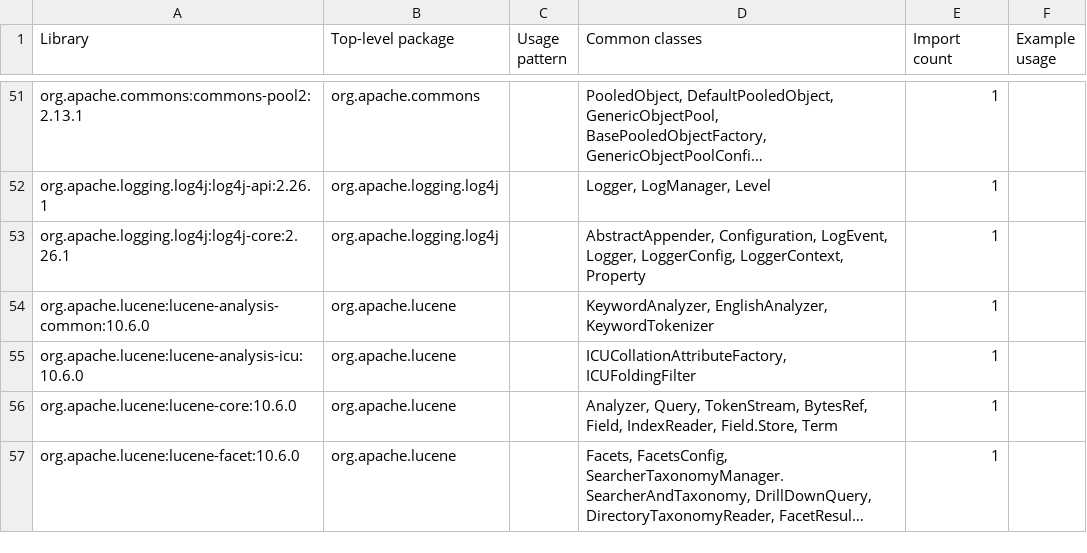
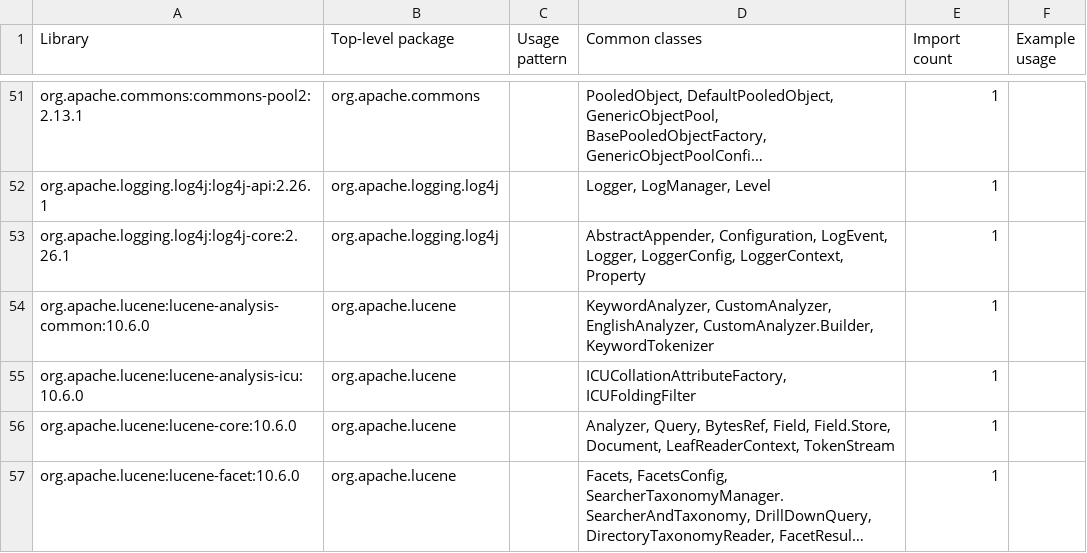
Before and after one commit to eXist-db/exist, a CSV file: .moderne/context/dependency-usage.csv, drawn as a sheet; only a part is shown, gaps mark what is left out; long unchanged cells end in …; the diff covers the shown part only; the diff names each change by its address in the sheet, - before the commit and + after, or states it on an @@ line.

```diff
--- a/.moderne/context/dependency-usage.csv
+++ b/.moderne/context/dependency-usage.csv
-D54 (Common classes): KeywordAnalyzer, EnglishAnalyzer, KeywordTokenizer
+D54 (Common classes): KeywordAnalyzer, CustomAnalyzer, EnglishAnalyzer, CustomAnalyzer.Builder, KeywordTokenizer
-D56 (Common classes): Analyzer, Query, TokenStream, BytesRef, Field, IndexReader, Field.Store, Term
+D56 (Common classes): Analyzer, Query, BytesRef, Field, Field.Store, Document, LeafReaderContext, TokenStream
```
Also changed, not shown: 1 added row and 10 edited cells elsewhere in this file, .moderne/context/coding-conventions.csv, .moderne/context/data-assets.csv, 10 other files.
